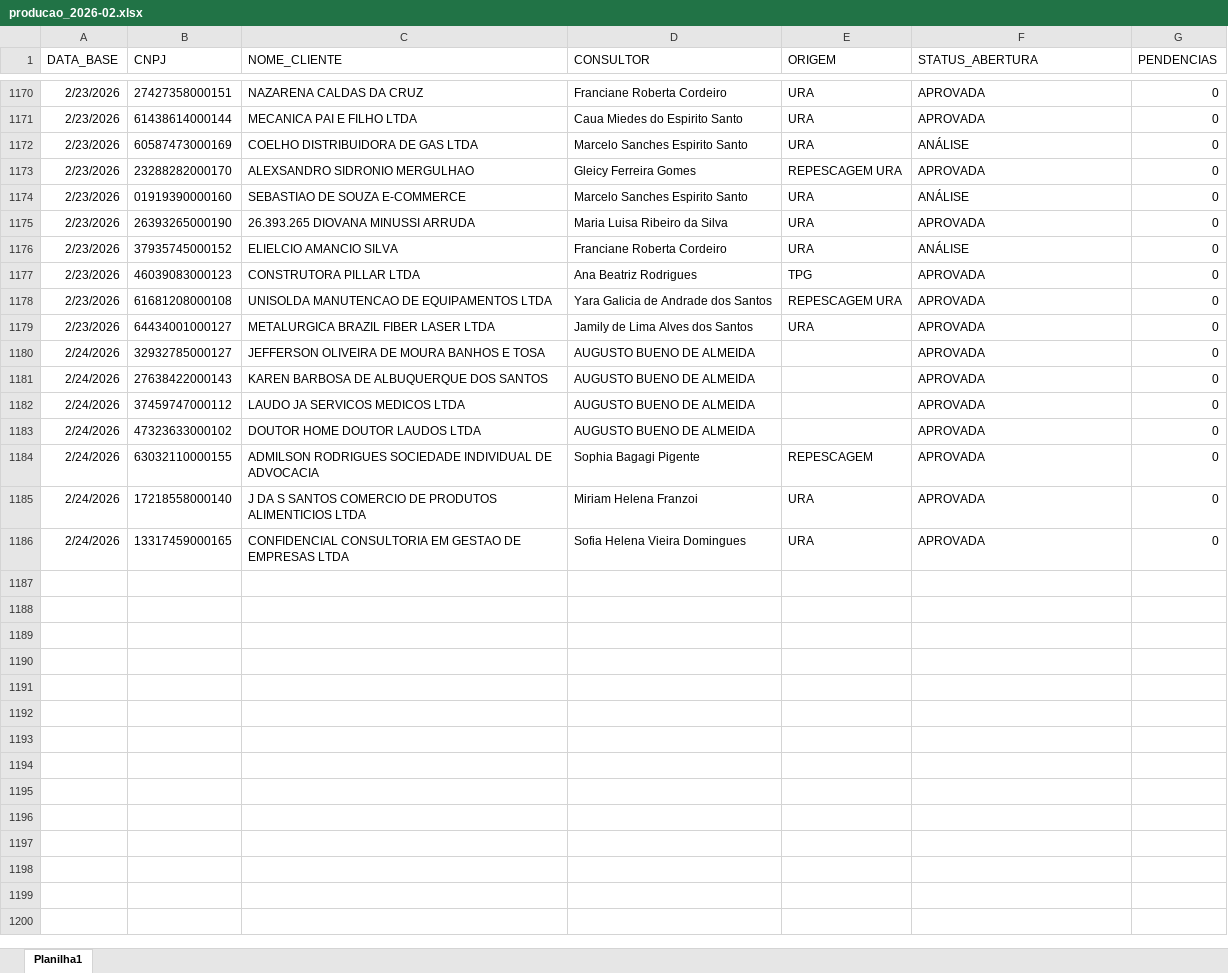
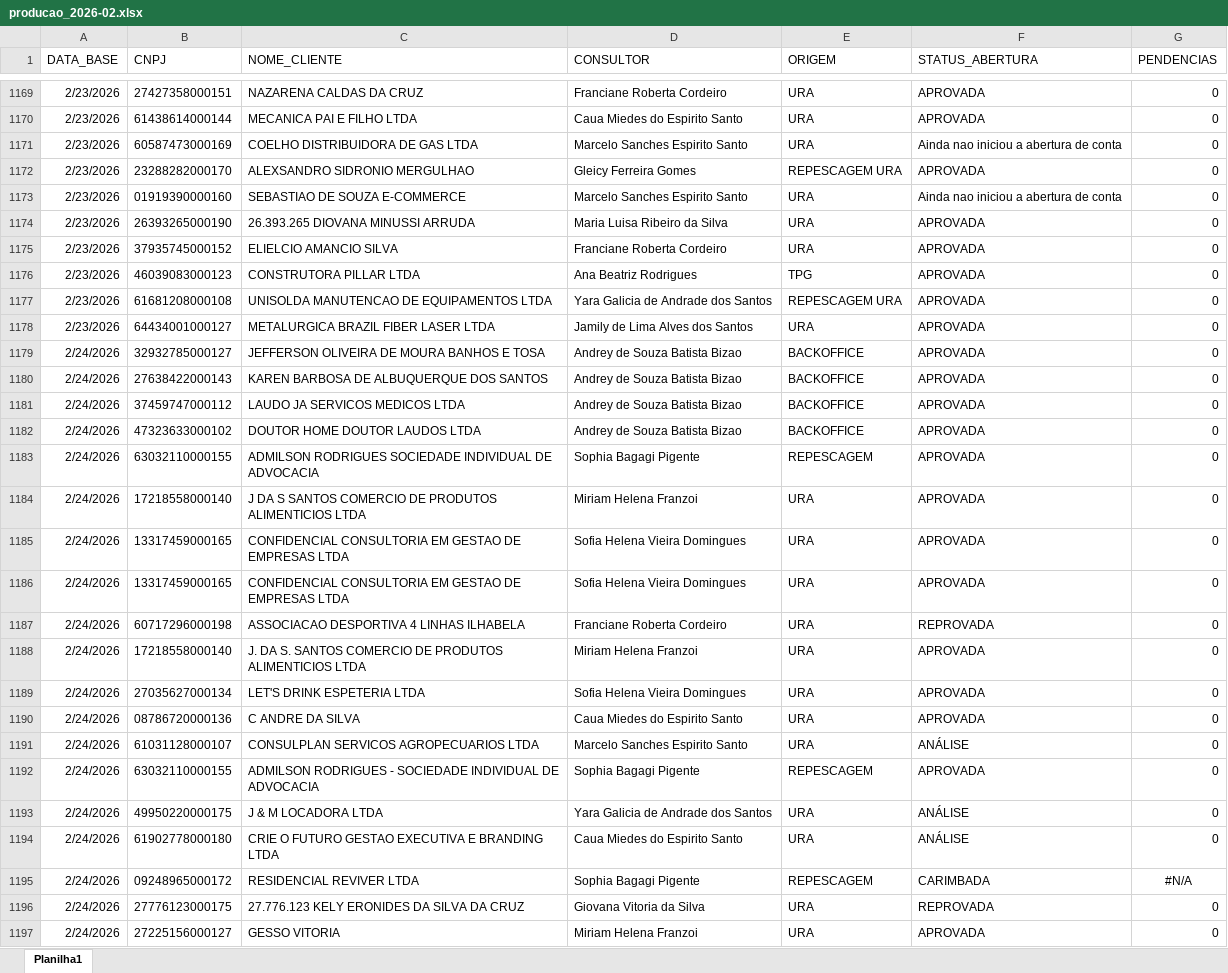
Before and after one commit to Augusto05/atlas, an Excel workbook: first-atlas/producao_2026-02.xlsx, sheet Planilha1, drawn as a sheet; only a part is shown, gaps mark what is left out; values as stored, in another font and other column widths than the file's, no borders; addresses are those after the commit; the diff covers the shown part only; the diff names each change by its address in the sheet, - before the commit and + after, or states it on an @@ line.

```diff
--- a/first-atlas/producao_2026-02.xlsx (sheet Planilha1)
+++ b/first-atlas/producao_2026-02.xlsx (sheet Planilha1)
-F1171 (STATUS_ABERTURA): ANÁLISE
+F1171 (STATUS_ABERTURA): Ainda nao iniciou a abertura de conta
-F1173 (STATUS_ABERTURA): ANÁLISE
+F1173 (STATUS_ABERTURA): Ainda nao iniciou a abertura de conta
-F1175 (STATUS_ABERTURA): ANÁLISE
+F1175 (STATUS_ABERTURA): APROVADA
-D1179:D1182 (CONSULTOR): AUGUSTO BUENO DE ALMEIDA
+D1179:D1182 (CONSULTOR): Andrey de Souza Batista Bizao
-E1179:E1182 (ORIGEM): (empty)
+E1179:E1182 (ORIGEM): BACKOFFICE
+row 1186: 2/24/2026 | 13317459000165 | CONFIDENCIAL CONSULTORIA EM GESTAO DE EMPRESAS LTDA | Sofia Helena Vieira Domingues | URA | APROVADA | 0
+row 1187: 2/24/2026 | 60717296000198 | ASSOCIACAO DESPORTIVA 4 LINHAS ILHABELA | Franciane Roberta Cordeiro | URA | REPROVADA | 0
+row 1188: 2/24/2026 | 17218558000140 | J. DA S. SANTOS COMERCIO DE PRODUTOS ALIMENTICIOS LTDA | Miriam Helena Franzoi | URA | APROVADA | 0
+row 1189: 2/24/2026 | 27035627000134 | LET'S DRINK ESPETERIA LTDA | Sofia Helena Vieira Domingues | URA | APROVADA | 0
+row 1190: 2/24/2026 | 08786720000136 | C ANDRE DA SILVA | Caua Miedes do Espirito Santo | URA | APROVADA | 0
+row 1191: 2/24/2026 | 61031128000107 | CONSULPLAN SERVICOS AGROPECUARIOS LTDA | Marcelo Sanches Espirito Santo | URA | ANÁLISE | 0
+row 1192: 2/24/2026 | 63032110000155 | ADMILSON RODRIGUES - SOCIEDADE INDIVIDUAL DE ADVOCACIA | Sophia Bagagi Pigente | REPESCAGEM | APROVADA | 0
+row 1193: 2/24/2026 | 49950220000175 | J & M LOCADORA LTDA | Yara Galicia de Andrade dos Santos | URA | ANÁLISE | 0
+row 1194: 2/24/2026 | 61902778000180 | CRIE O FUTURO GESTAO EXECUTIVA E BRANDING LTDA | Caua Miedes do Espirito Santo | URA | ANÁLISE | 0
+row 1195: 2/24/2026 | 09248965000172 | RESIDENCIAL REVIVER LTDA | Sophia Bagagi Pigente | REPESCAGEM | CARIMBADA | #N/A
+row 1196: 2/24/2026 | 27776123000175 | 27.776.123 KELY ERONIDES DA SILVA DA CRUZ | Giovana Vitoria da Silva | URA | REPROVADA | 0
+row 1197: 2/24/2026 | 27225156000127 | GESSO VITORIA | Miriam Helena Franzoi | URA | APROVADA | 0
```
Also changed, not shown: 61 added rows, 1 removed row, 57 edited cells and cell formats elsewhere in this sheet, first-atlas/balde_2025-11.xlsx.
